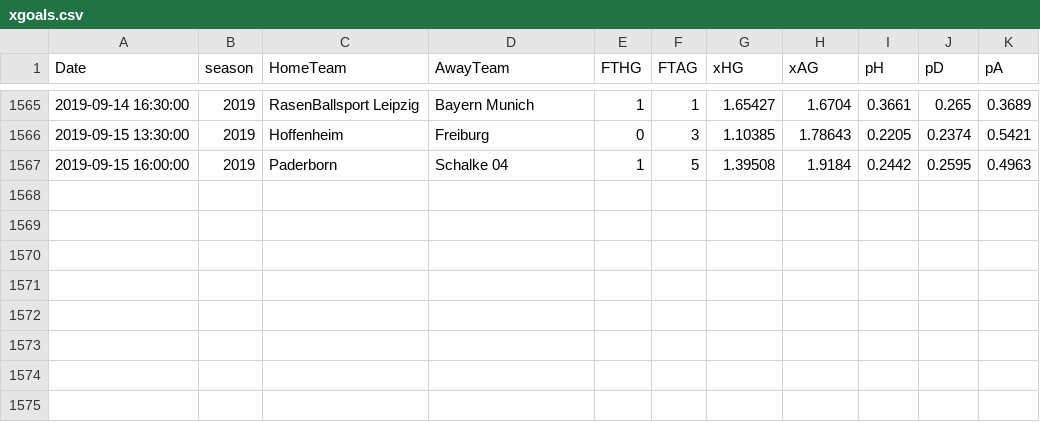
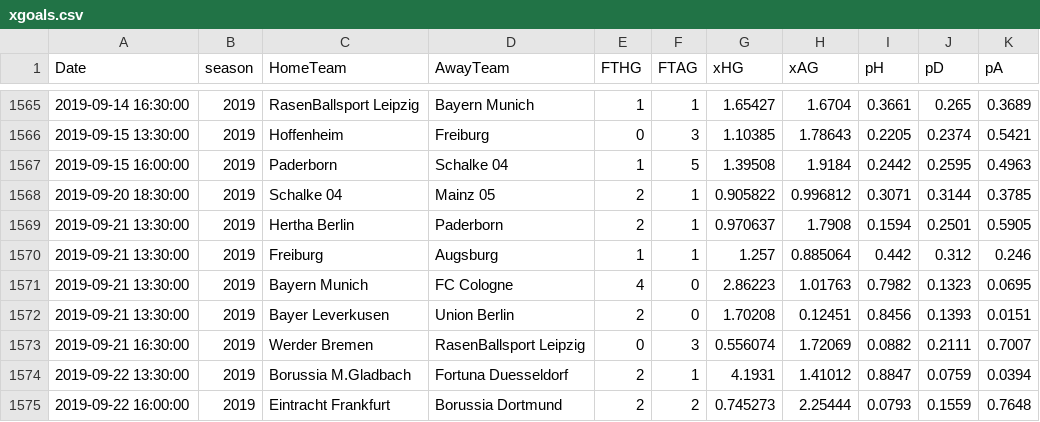
Before and after one commit to martinstorch/football, a CSV file: TF/data/xgoals.csv, drawn as a sheet; only a part is shown, gaps mark what is left out.

```diff
--- a/TF/data/xgoals.csv
+++ b/TF/data/xgoals.csv
@@ -1567 +1567,9 @@ Date,season,HomeTeam,AwayTeam,FTHG,FTAG,xHG,xAG,pH,pD,pA
 2019-09-15 16:00:00,2019,Paderborn,Schalke 04,1,5,1.39508,1.9184,0.2442,0.2595,0.4963
+2019-09-20 18:30:00,2019,Schalke 04,Mainz 05,2,1,0.905822,0.996812,0.3071,0.3144,0.3785
+2019-09-21 13:30:00,2019,Hertha Berlin,Paderborn,2,1,0.970637,1.7908,0.1594,0.2501,0.5905
+2019-09-21 13:30:00,2019,Freiburg,Augsburg,1,1,1.257,0.885064,0.442,0.312,0.246
+2019-09-21 13:30:00,2019,Bayern Munich,FC Cologne,4,0,2.86223,1.01763,0.7982,0.1323,0.0695
+2019-09-21 13:30:00,2019,Bayer Leverkusen,Union Berlin,2,0,1.70208,0.12451,0.8456,0.1393,0.0151
+2019-09-21 16:30:00,2019,Werder Bremen,RasenBallsport Leipzig,0,3,0.556074,1.72069,0.0882,0.2111,0.7007
+2019-09-22 13:30:00,2019,Borussia M.Gladbach,Fortuna Duesseldorf,2,1,4.1931,1.41012,0.8847,0.0759,0.0394
+2019-09-22 16:00:00,2019,Eintracht Frankfurt,Borussia Dortmund,2,2,0.745273,2.25444,0.0793,0.1559,0.7648
```
Also changed, not shown: TF/data/1920.csv, TF/data/all_labels.csv, 4 other files.
